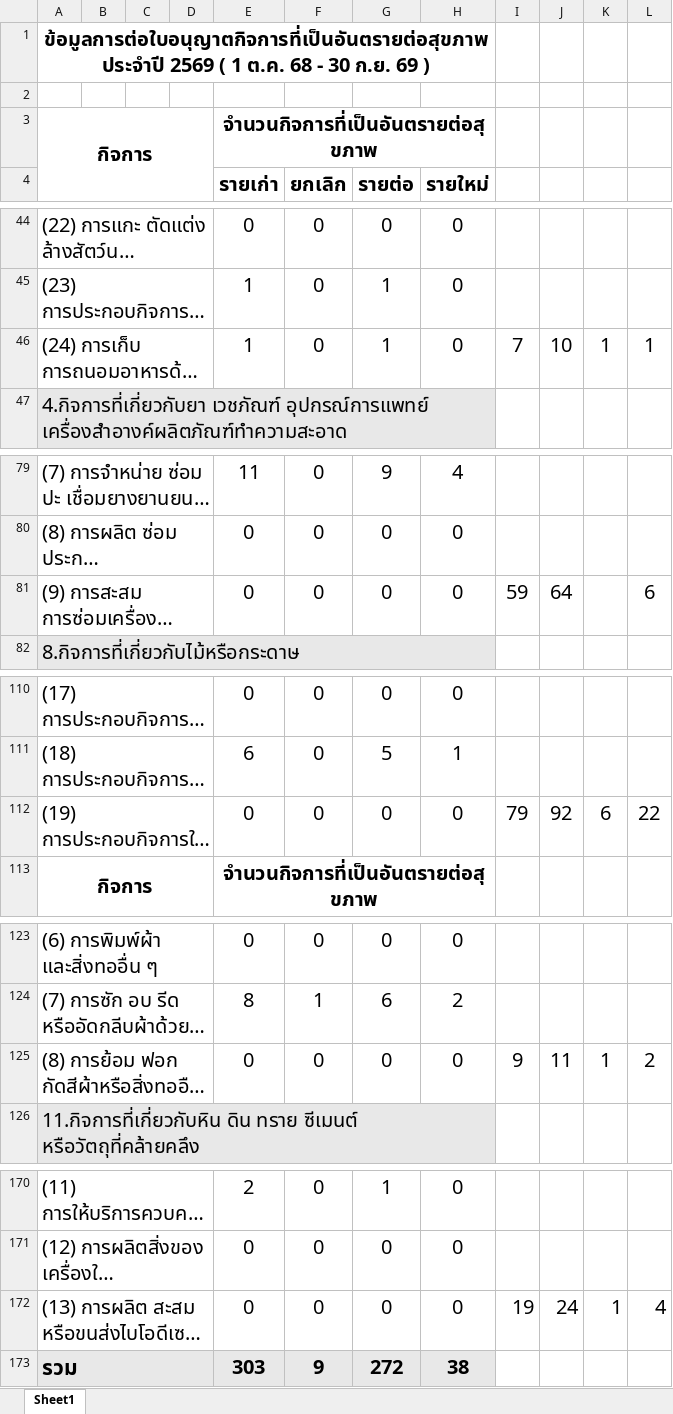
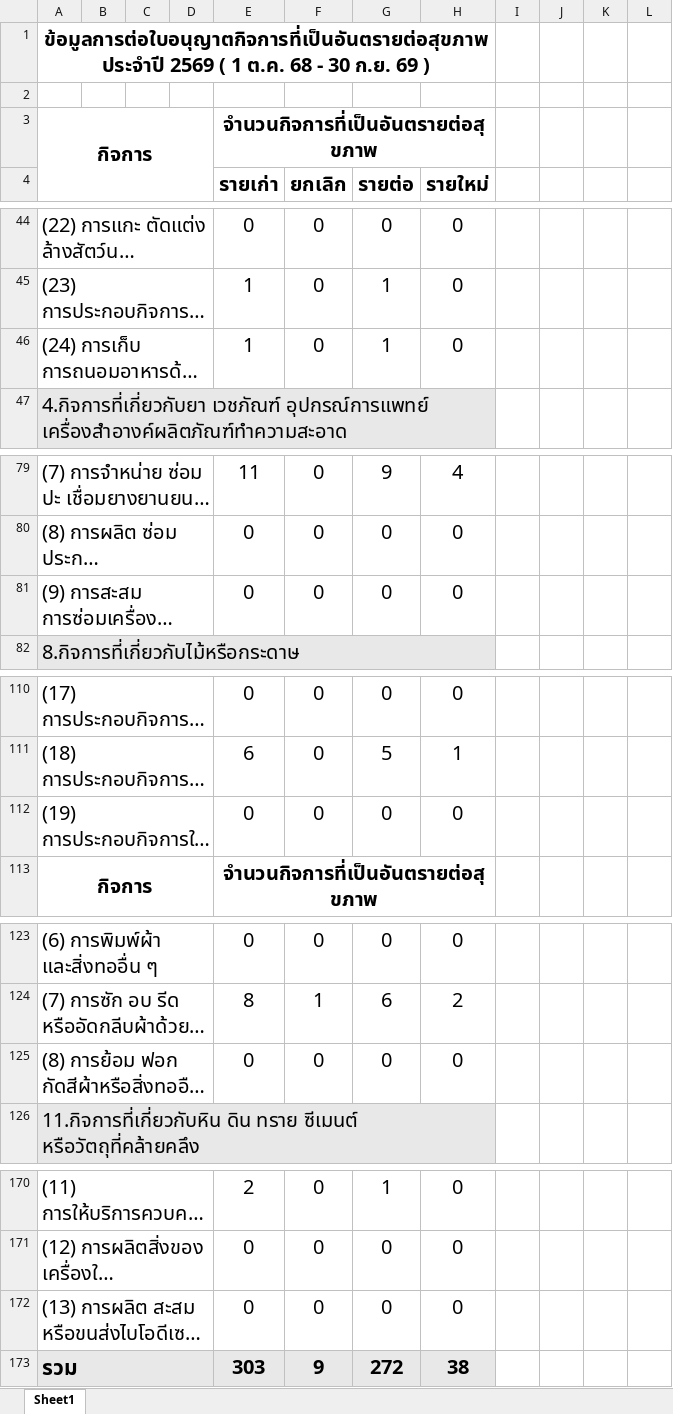
Before and after one commit to nathphathrpladprakhon-cmd/tabien-khum, an Excel workbook: summary-template.xlsx, sheet Sheet1, drawn as a sheet; only a part is shown, gaps mark what is left out; long unchanged cells end in …; values as stored, in another font and other column widths than the file's, no borders; the diff covers the shown part only; the diff names each change by its address in the sheet, - before the commit and + after, or states it on an @@ line.

```diff
--- a/summary-template.xlsx (sheet Sheet1)
+++ b/summary-template.xlsx (sheet Sheet1)
-I46: 7
+I46: (empty)
-J46: 10
+J46: (empty)
-K46: 1
+K46: (empty)
-L46: 1
+L46: (empty)
-I81: 59
+I81: (empty)
-J81: 64
+J81: (empty)
-L81: 6
+L81: (empty)
-I112: 79
+I112: (empty)
-J112: 92
+J112: (empty)
-K112: 6
+K112: (empty)
-L112: 22
+L112: (empty)
-I125: 9
+I125: (empty)
-J125: 11
+J125: (empty)
-K125: 1
+K125: (empty)
-L125: 2
+L125: (empty)
-I172: 19
+I172: (empty)
-J172: 24
+J172: (empty)
-K172: 1
+K172: (empty)
-L172: 4
+L172: (empty)
```
Also changed, not shown: 18 edited cells elsewhere in this sheet, 18 other files.
